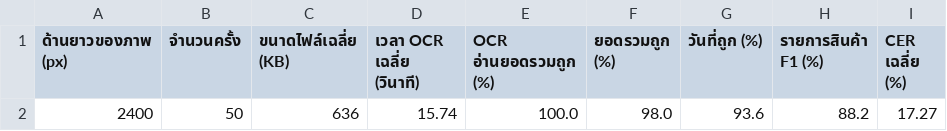
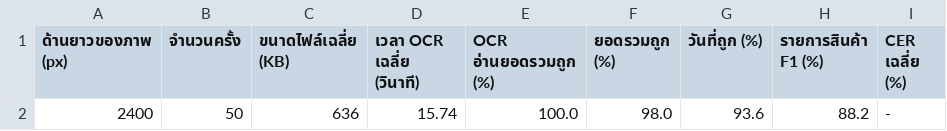
Before and after one commit to Thanchanokki/PjPukthong, a CSV file: pukthong/backend/evaluation/results/table3-image-size.csv, drawn as a sheet.

```diff
--- a/pukthong/backend/evaluation/results/table3-image-size.csv
+++ b/pukthong/backend/evaluation/results/table3-image-size.csv
@@ -1,2 +1,2 @@
 ด้านยาวของภาพ (px),จำนวนครั้ง,ขนาดไฟล์เฉลี่ย (KB),เวลา OCR เฉลี่ย (วินาที),OCR อ่านยอดรวมถูก (%),ยอดรวมถูก (%),วันที่ถูก (%),รายการสินค้า F1 (%),CER เฉลี่ย (%)
-2400,50,636,15.74,100.0,98.0,93.6,88.2,17.27
+2400,50,636,15.74,100.0,98.0,93.6,88.2,-
```
Also changed, not shown: pukthong/backend/evaluation/results/table1-accuracy.csv, pukthong/backend/evaluation/results/table2-by-condition.csv, 2 other files.
